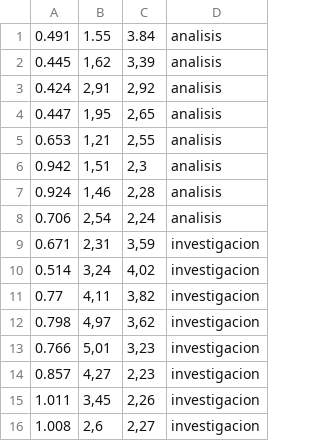
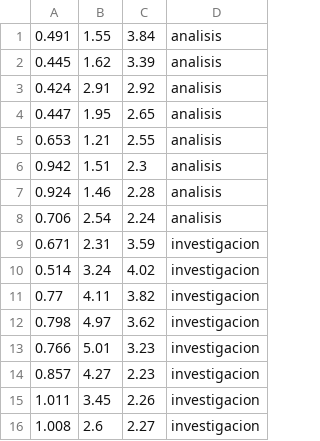
Before and after one commit to jctipan/docs, a CSV file: lab.csv, drawn as a sheet.

Commit message:
Update lab.csv

```diff
--- a/lab.csv
+++ b/lab.csv
@@ -1,16 +1,16 @@
 0.491;1.55;3.84;analisis
-0.445;1,62;3,39;analisis
-0.424;2,91;2,92;analisis
-0.447;1,95;2,65;analisis
-0.653;1,21;2,55;analisis
-0.942;1,51;2,3;analisis
-0.924;1,46;2,28;analisis
-0.706;2,54;2,24;analisis
-0.671;2,31;3,59;investigacion
-0.514;3,24;4,02;investigacion
-0.77;4,11;3,82;investigacion
-0.798;4,97;3,62;investigacion
-0.766;5,01;3,23;investigacion
-0.857;4,27;2,23;investigacion
-1.011;3,45;2,26;investigacion
-1.008;2,6;2,27;investigacion
+0.445;1.62;3.39;analisis
+0.424;2.91;2.92;analisis
+0.447;1.95;2.65;analisis
+0.653;1.21;2.55;analisis
+0.942;1.51;2.3;analisis
+0.924;1.46;2.28;analisis
+0.706;2.54;2.24;analisis
+0.671;2.31;3.59;investigacion
+0.514;3.24;4.02;investigacion
+0.77;4.11;3.82;investigacion
+0.798;4.97;3.62;investigacion
+0.766;5.01;3.23;investigacion
+0.857;4.27;2.23;investigacion
+1.011;3.45;2.26;investigacion
+1.008;2.6;2.27;investigacion
```
